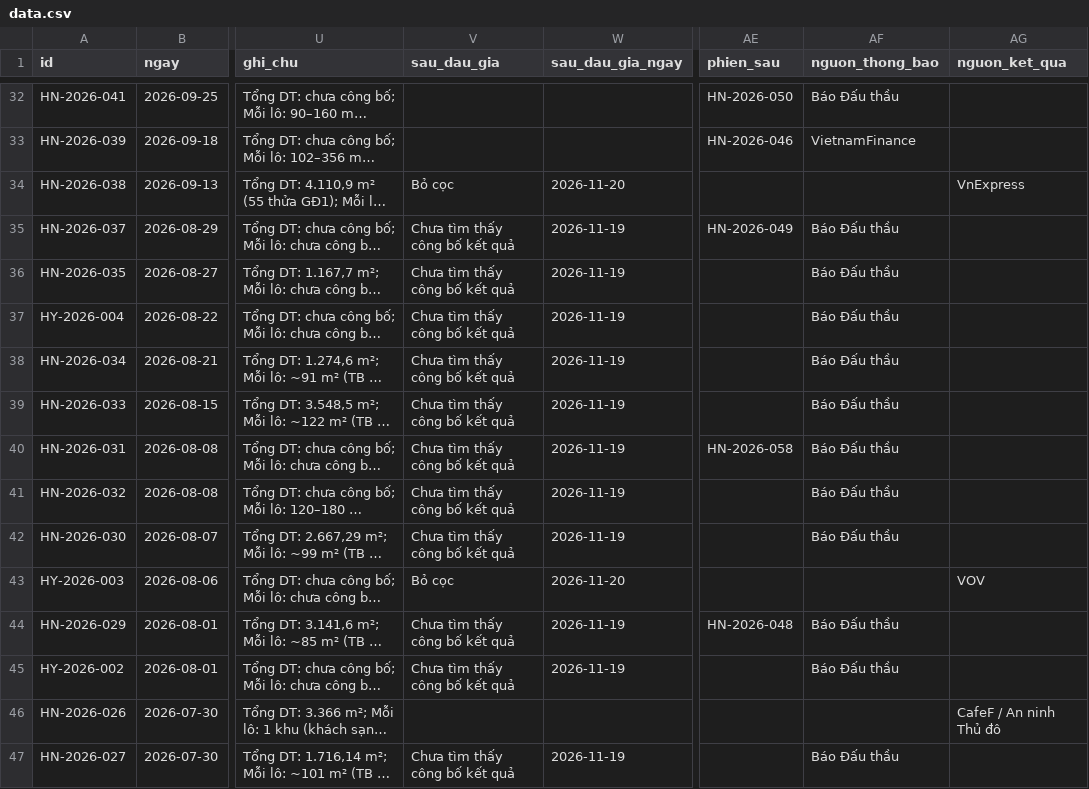
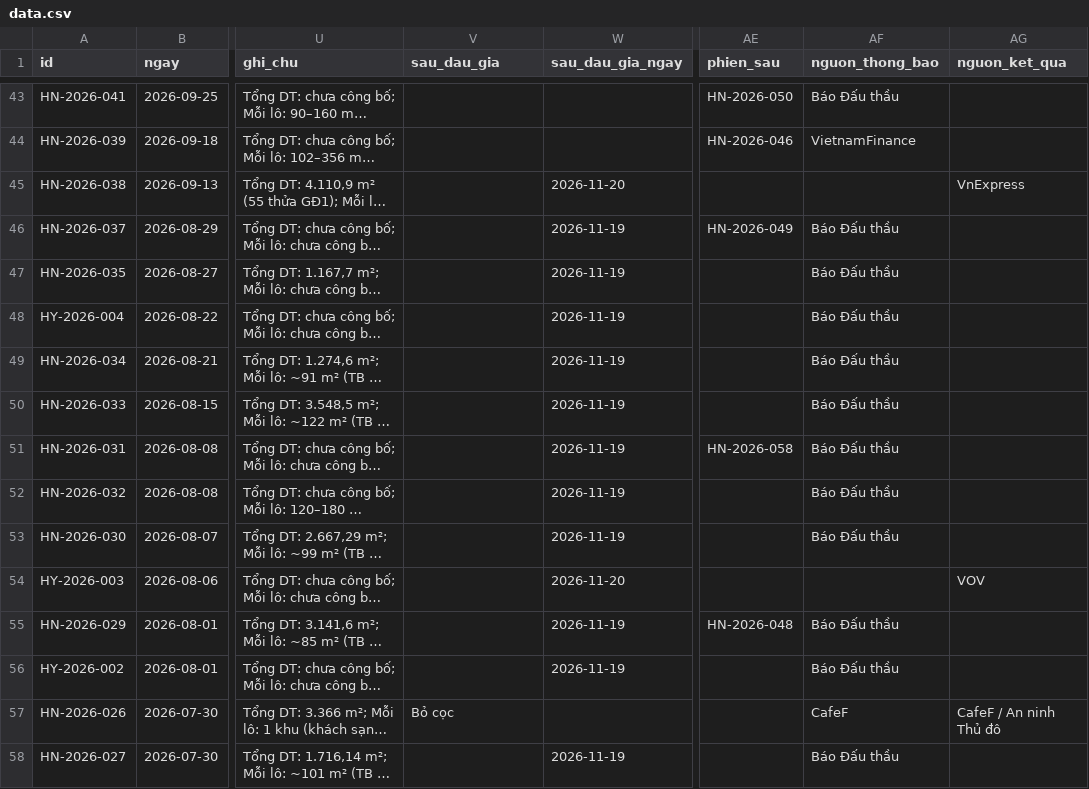
Before and after one commit to pnhimai98-creator/ban-do-dau-gia, a CSV file: data.csv, drawn as a sheet; only a part is shown, gaps mark what is left out; long unchanged cells end in …; addresses are those after the commit; the diff covers the shown part only; the diff names each change by its address in the sheet, - before the commit and + after, or states it on an @@ line.

Commit message:
Bảng tính: sửa 46 phiên

```diff
--- a/data.csv
+++ b/data.csv
-V45 (sau_dau_gia): Bỏ cọc
+V45 (sau_dau_gia): (empty)
-V46:V53 (sau_dau_gia): Chưa tìm thấy công bố kết quả
+V46:V53 (sau_dau_gia): (empty)
-V54 (sau_dau_gia): Bỏ cọc
+V54 (sau_dau_gia): (empty)
-V55:V56 (sau_dau_gia): Chưa tìm thấy công bố kết quả
+V55:V56 (sau_dau_gia): (empty)
-V57 (sau_dau_gia): (empty)
+V57 (sau_dau_gia): Bỏ cọc
-AF57 (nguon_thong_bao): (empty)
+AF57 (nguon_thong_bao): CafeF
-V58 (sau_dau_gia): Chưa tìm thấy công bố kết quả
+V58 (sau_dau_gia): (empty)
```
Also changed, not shown: 1 added row, 1 removed row, 12 moved rows and 32 edited cells elsewhere in this file.
